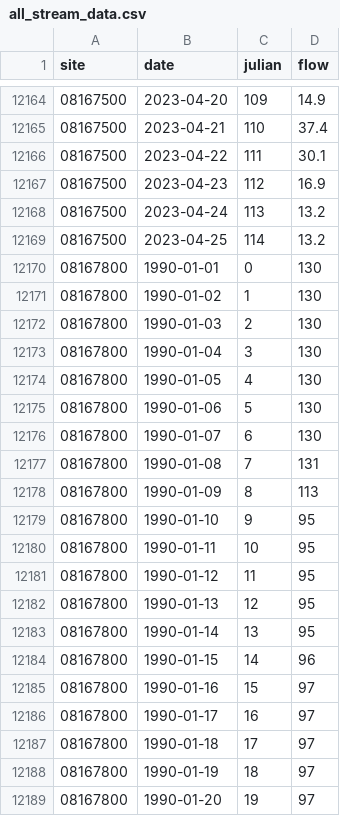
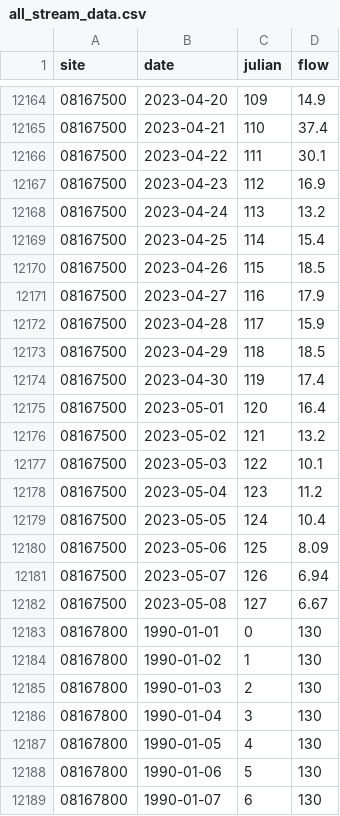
Before and after one commit to BoerneIoW/Boerne-Dashboard, a CSV file: boerne-water-supply/data/streamflow/all_stream_data.csv, drawn as a sheet; only a part is shown, gaps mark what is left out; the shorter side is filled out with more unchanged rows; the diff covers the shown part only.

```diff
--- a/boerne-water-supply/data/streamflow/all_stream_data.csv
+++ b/boerne-water-supply/data/streamflow/all_stream_data.csv
@@ -12168,3 +12168,16 @@
 "08167500",2023-04-24,113,13.2
-"08167500",2023-04-25,114,13.2
+"08167500",2023-04-25,114,15.4
+"08167500",2023-04-26,115,18.5
+"08167500",2023-04-27,116,17.9
+"08167500",2023-04-28,117,15.9
+"08167500",2023-04-29,118,18.5
+"08167500",2023-04-30,119,17.4
+"08167500",2023-05-01,120,16.4
+"08167500",2023-05-02,121,13.2
+"08167500",2023-05-03,122,10.1
+"08167500",2023-05-04,123,11.2
+"08167500",2023-05-05,124,10.4
+"08167500",2023-05-06,125,8.09
+"08167500",2023-05-07,126,6.94
+"08167500",2023-05-08,127,6.67
 "08167800",1990-01-01,0,130
```
Also changed, not shown: 26 added rows and 1 edited cell elsewhere in this file, boerne-water-supply/data/reservoirs/all_reservoir_stats.csv, boerne-water-supply/data/streamflow/all_stream_stats.csv, 4 other files.
